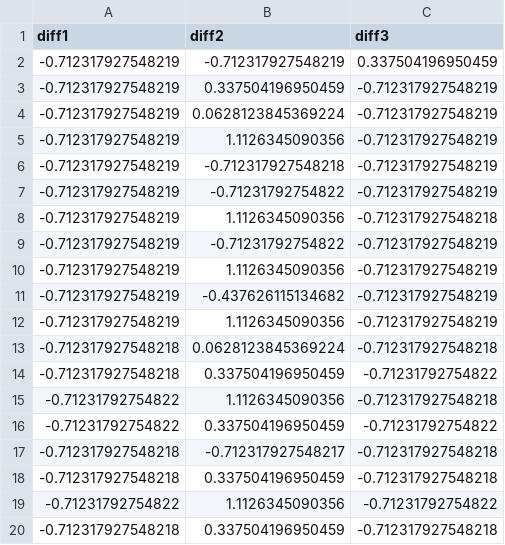
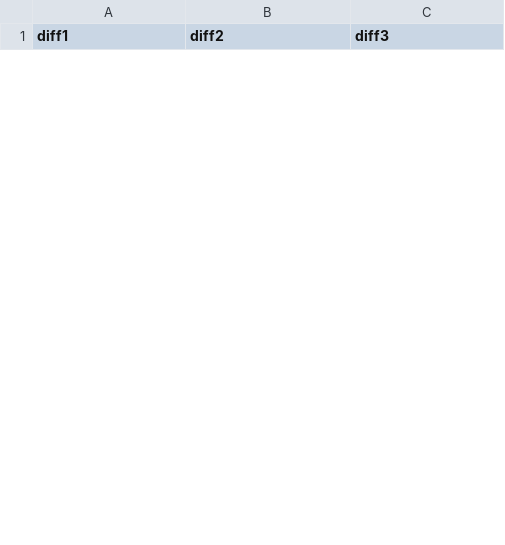
Before and after one commit to sradkani/CoCoSci, a CSV file: diffRData.csv, drawn as a sheet; only a part is shown; removed rows and columns are numbered as before the commit, all else as after; the diff covers the shown part only; the diff names each change by its address in the sheet, - before the commit and + after, or states it on an @@ line.

```diff
--- a/diffRData.csv
+++ b/diffRData.csv
-row 2: -0.712317927548219 | -0.712317927548219 | 0.337504196950459
-row 3: -0.712317927548219 | 0.337504196950459 | -0.712317927548219
-row 4: -0.712317927548219 | 0.0628123845369224 | -0.712317927548219
-row 5: -0.712317927548219 | 1.1126345090356 | -0.712317927548219
-row 6: -0.712317927548219 | -0.712317927548218 | -0.712317927548219
-row 7: -0.712317927548219 | -0.71231792754822 | -0.712317927548219
-row 8: -0.712317927548219 | 1.1126345090356 | -0.712317927548218
-row 9: -0.712317927548219 | -0.71231792754822 | -0.712317927548219
-row 10: -0.712317927548219 | 1.1126345090356 | -0.712317927548219
-row 11: -0.712317927548219 | -0.437626115134682 | -0.712317927548219
-row 12: -0.712317927548219 | 1.1126345090356 | -0.712317927548219
-row 13: -0.712317927548218 | 0.0628123845369224 | -0.712317927548218
-row 14: -0.712317927548218 | 0.337504196950459 | -0.71231792754822
-row 15: -0.71231792754822 | 1.1126345090356 | -0.712317927548218
-row 16: -0.71231792754822 | 0.337504196950459 | -0.71231792754822
-row 17: -0.712317927548218 | -0.712317927548217 | -0.712317927548218
-row 18: -0.712317927548218 | 0.337504196950459 | -0.712317927548218
-row 19: -0.71231792754822 | 1.1126345090356 | -0.71231792754822
-row 20: -0.712317927548218 | 0.337504196950459 | -0.712317927548218
```
Also changed, not shown: 28 added rows and 9 removed rows elsewhere in this file, curveRData.csv, 4 other files.
